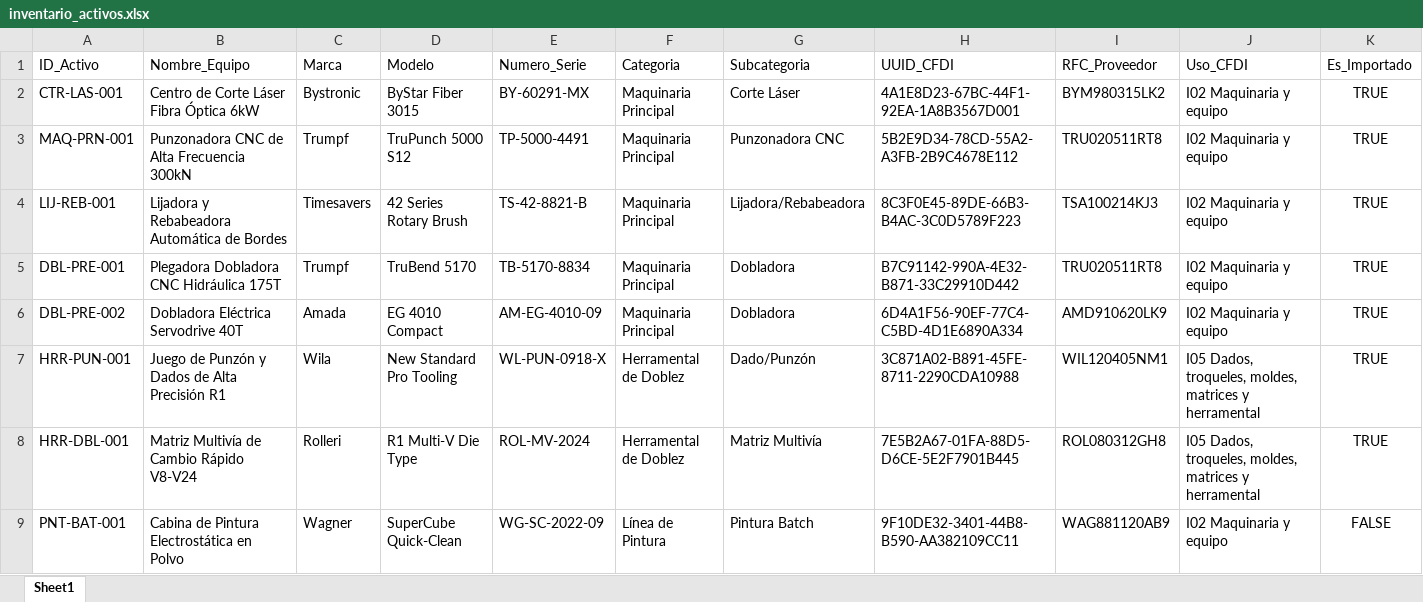
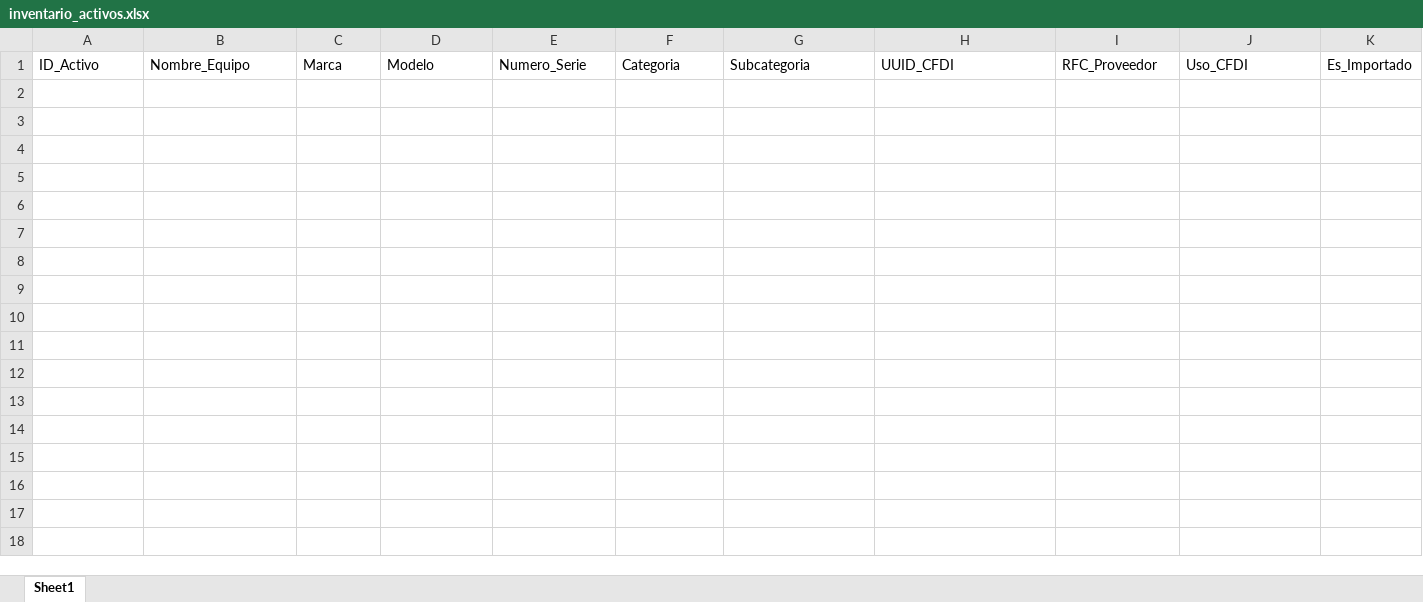
Before and after one commit to jesusalbertomoraleslopez-byte/sigrama-activos-maquinaria, an Excel workbook: inventario_activos.xlsx, sheet Sheet1, drawn as a sheet; only a part is shown; values as stored, in another font and other column widths than the file's, no borders; rows hold the shown columns only; the diff covers the shown part only; the diff names each change by its address in the sheet, - before the commit and + after, or states it on an @@ line.

```diff
--- a/inventario_activos.xlsx (sheet Sheet1)
+++ b/inventario_activos.xlsx (sheet Sheet1)
-row 2: CTR-LAS-001 | Centro de Corte Láser Fibra Óptica 6kW | Bystronic | ByStar Fiber 3015 | BY-60291-MX | Maquinaria Principal | Corte Láser | 4A1E8D23-67BC-44F1-92EA-1A8B3567D001 | BYM980315LK2 | I02 Maquinaria y equipo | TRUE
-row 3: MAQ-PRN-001 | Punzonadora CNC de Alta Frecuencia 300kN | Trumpf | TruPunch 5000 S12 | TP-5000-4491 | Maquinaria Principal | Punzonadora CNC | 5B2E9D34-78CD-55A2-A3FB-2B9C4678E112 | TRU020511RT8 | I02 Maquinaria y equipo | TRUE
-row 4: LIJ-REB-001 | Lijadora y Rebabeadora Automática de Bordes | Timesavers | 42 Series Rotary Brush | TS-42-8821-B | Maquinaria Principal | Lijadora/Rebabeadora | 8C3F0E45-89DE-66B3-B4AC-3C0D5789F223 | TSA100214KJ3 | I02 Maquinaria y equipo | TRUE
-row 5: DBL-PRE-001 | Plegadora Dobladora CNC Hidráulica 175T | Trumpf | TruBend 5170 | TB-5170-8834 | Maquinaria Principal | Dobladora | B7C91142-990A-4E32-B871-33C29910D442 | TRU020511RT8 | I02 Maquinaria y equipo | TRUE
-row 6: DBL-PRE-002 | Dobladora Eléctrica Servodrive 40T | Amada | EG 4010 Compact | AM-EG-4010-09 | Maquinaria Principal | Dobladora | 6D4A1F56-90EF-77C4-C5BD-4D1E6890A334 | AMD910620LK9 | I02 Maquinaria y equipo | TRUE
-row 7: HRR-PUN-001 | Juego de Punzón y Dados de Alta Precisión R1 | Wila | New Standard Pro Tooling | WL-PUN-0918-X | Herramental de Doblez | Dado/Punzón | 3C871A02-B891-45FE-8711-2290CDA10988 | WIL120405NM1 | I05 Dados, troqueles, moldes, matrices y herramental | TRUE
-row 8: HRR-DBL-001 | Matriz Multivía de Cambio Rápido V8-V24 | Rolleri | R1 Multi-V Die Type | ROL-MV-2024 | Herramental de Doblez | Matriz Multivía | 7E5B2A67-01FA-88D5-D6CE-5E2F7901B445 | ROL080312GH8 | I05 Dados, troqueles, moldes, matrices y herramental | TRUE
-row 9: PNT-BAT-001 | Cabina de Pintura Electrostática en Polvo | Wagner | SuperCube Quick-Clean | WG-SC-2022-09 | Línea de Pintura | Pintura Batch | 9F10DE32-3401-44B8-B590-AA382109CC11 | WAG881120AB9 | I02 Maquinaria y equipo | FALSE
```
Also changed, not shown: 8 removed rows elsewhere in this sheet, 36 other files.
